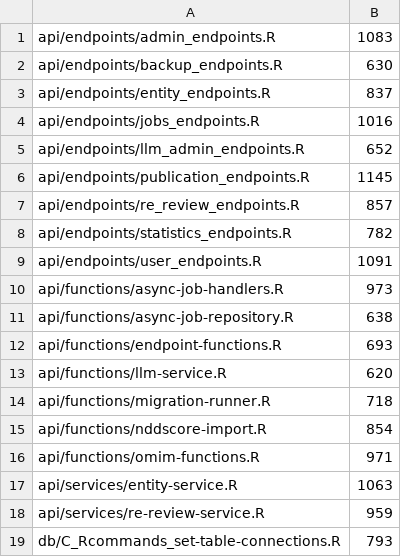
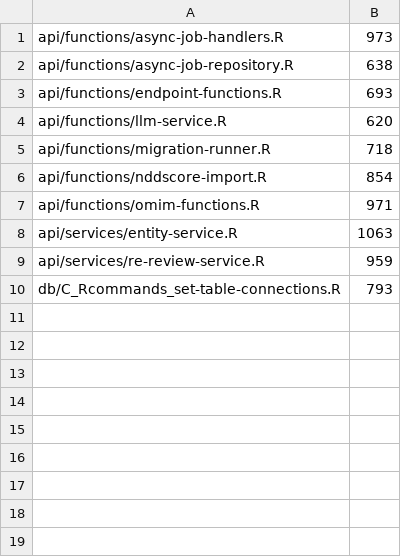
Before and after one commit to berntpopp/sysndd, a TSV file: scripts/code-quality-file-size-baseline.tsv, drawn as a sheet; the diff names each change by its address in the sheet, - before the commit and + after, or states it on an @@ line.

Commit message:
chore(quality): drop Wave 3 endpoint files from size baseline (#346)
All 9 Plumber endpoint files now <=600 (2725 lines total, was 8093). Remove their
baseline entries (downward ratchet). No entry increased, no new oversized file.

```diff
--- a/scripts/code-quality-file-size-baseline.tsv
+++ b/scripts/code-quality-file-size-baseline.tsv
-row 1: api/endpoints/admin_endpoints.R | 1083
-row 2: api/endpoints/backup_endpoints.R | 630
-row 3: api/endpoints/entity_endpoints.R | 837
-row 4: api/endpoints/jobs_endpoints.R | 1016
-row 5: api/endpoints/llm_admin_endpoints.R | 652
-row 6: api/endpoints/publication_endpoints.R | 1145
-row 7: api/endpoints/re_review_endpoints.R | 857
-row 8: api/endpoints/statistics_endpoints.R | 782
-row 9: api/endpoints/user_endpoints.R | 1091
```
